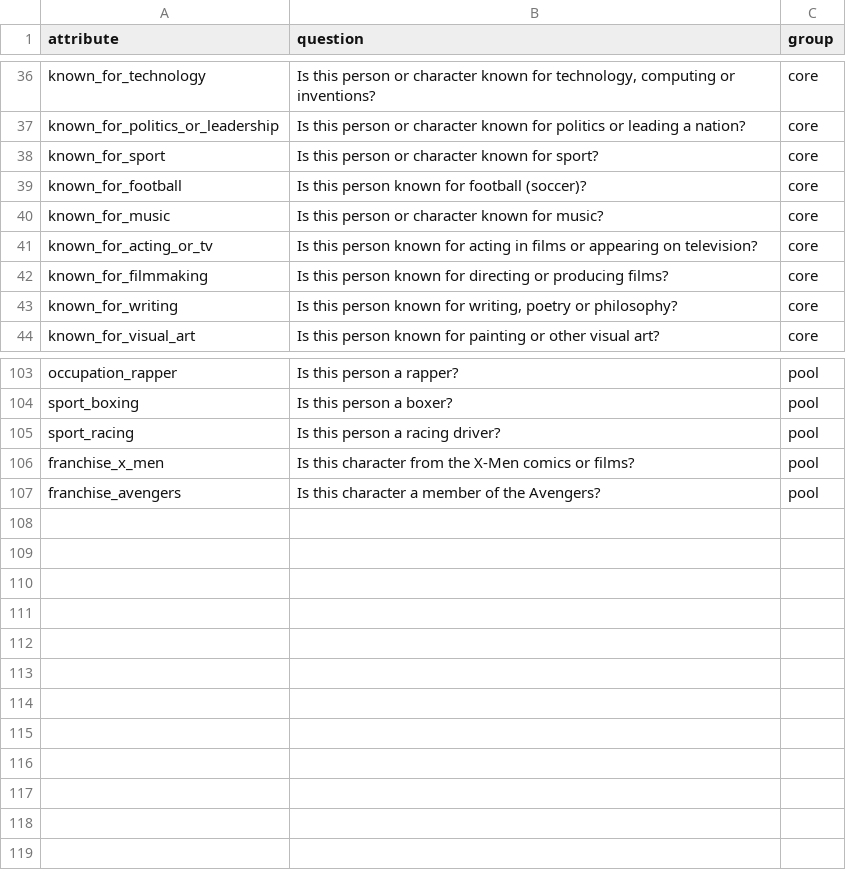
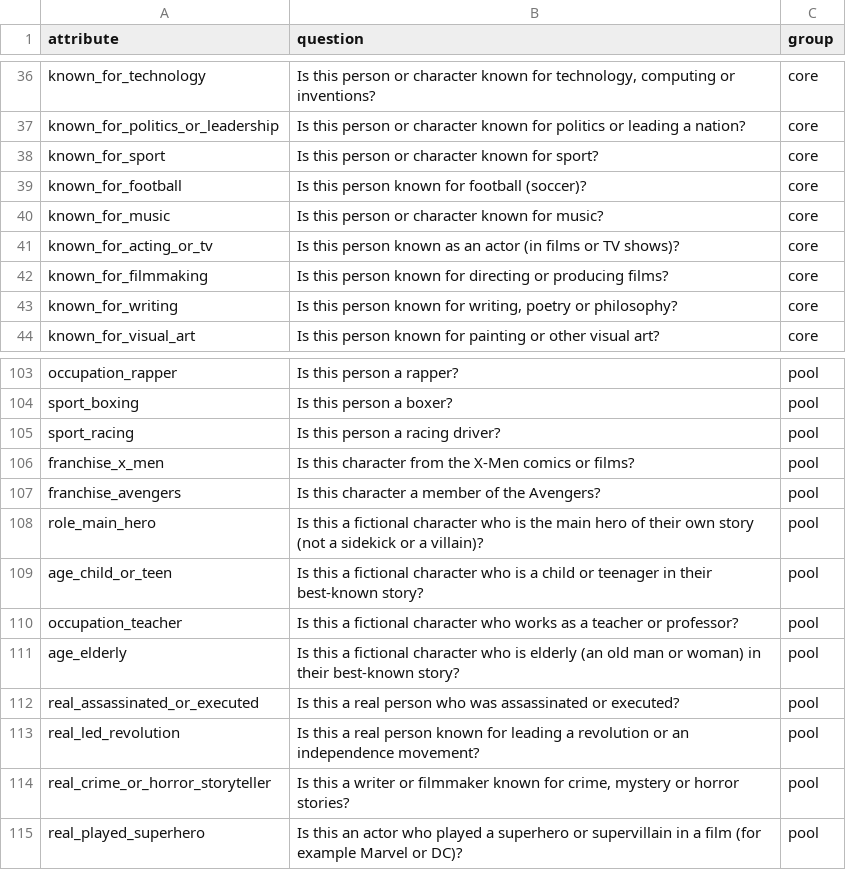
Before and after one commit to lawrenceli0228/character-guesser, a CSV file: dataset/questions.csv, drawn as a sheet; only a part is shown, gaps mark what is left out; the diff covers the shown part only.

Commit message:
fix: more distinguishing questions and fixes from playtests
- 4 hand-labelled fictional questions (main hero, child/teen, teacher, elderly)
  so Harry, Ron, Dumbledore, Snape and Sirius no longer share every answer
- 4 real-person questions (assassinated/executed, led a revolution, crime or
  horror storyteller, played a superhero) and Eisenhower/Grant as commanders
- acting question now asks about actors only; TV hosts, models and singers
  who acted are corrected (Trump, Jordan, Kardashian, Madonna, ...)
- where-from questions refer to the original story; characters best known
  from Hollywood adaptations (Harry Potter, Tolkien, Pooh, ...) are unknown
- 114 attributes; retrain model/tree.json

```diff
--- a/dataset/questions.csv
+++ b/dataset/questions.csv
@@ -40,3 +40,3 @@ known_for_football,Is this person known for football (soccer)?,core
 known_for_music,Is this person or character known for music?,core
-known_for_acting_or_tv,Is this person known for acting in films or appearing on television?,core
+known_for_acting_or_tv,Is this person known as an actor (in films or TV shows)?,core
 known_for_filmmaking,Is this person known for directing or producing films?,core
@@ -107 +107,9 @@ franchise_x_men,Is this character from the X-Men comics or films?,pool
 franchise_avengers,Is this character a member of the Avengers?,pool
+role_main_hero,Is this a fictional character who is the main hero of their own story (not a sidekick or a villain)?,pool
+age_child_or_teen,Is this a fictional character who is a child or teenager in their best-known story?,pool
+occupation_teacher,Is this a fictional character who works as a teacher or professor?,pool
+age_elderly,Is this a fictional character who is elderly (an old man or woman) in their best-known story?,pool
+real_assassinated_or_executed,Is this a real person who was assassinated or executed?,pool
+real_led_revolution,Is this a real person known for leading a revolution or an independence movement?,pool
+real_crime_or_horror_storyteller,"Is this a writer or filmmaker known for crime, mystery or horror stories?",pool
+real_played_superhero,Is this an actor who played a superhero or supervillain in a film (for example Marvel or DC)?,pool
```
Also changed, not shown: 18 edited cells elsewhere in this file, data_pipeline/raw/auto_corrections.csv, data_pipeline/raw/question_pool.csv, 7 other files.
